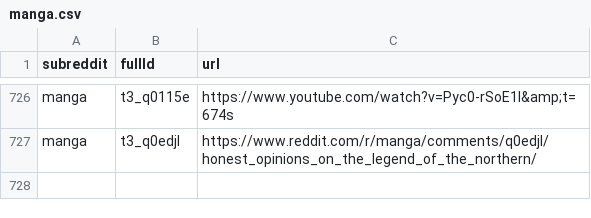
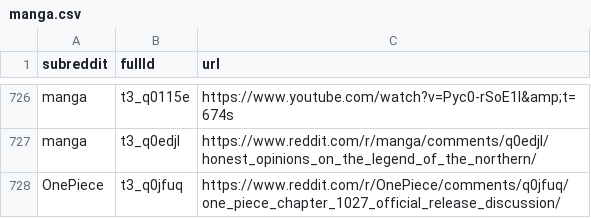
Before and after one commit to dli-invest/finreddit, a CSV file: internal/manga.csv, drawn as a sheet; only a part is shown, gaps mark what is left out.

```diff
--- a/internal/manga.csv
+++ b/internal/manga.csv
@@ -727 +727,2 @@ manga,t3_q0115e,https://www.youtube.com/watch?v=Pyc0-rSoE1I&amp;t=674s
 manga,t3_q0edjl,https://www.reddit.com/r/manga/comments/q0edjl/honest_opinions_on_the_legend_of_the_northern/
+OnePiece,t3_q0jfuq,https://www.reddit.com/r/OnePiece/comments/q0jfuq/one_piece_chapter_1027_official_release_discussion/
```
